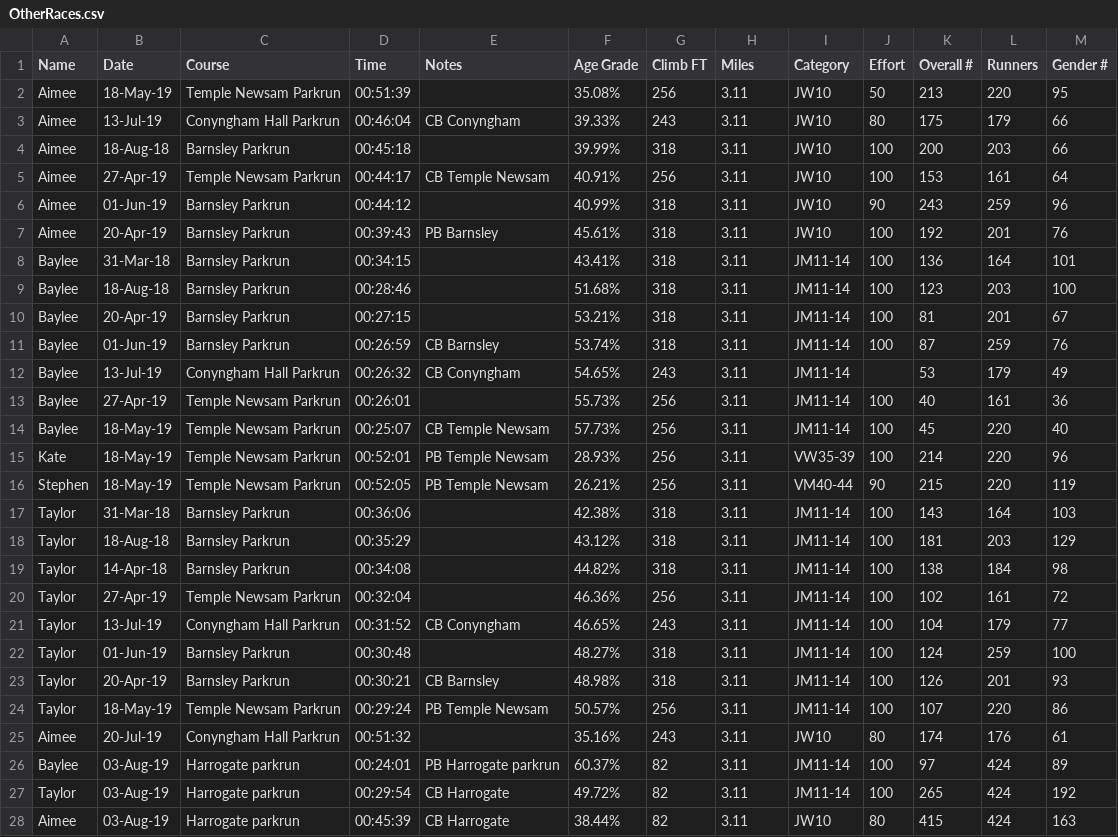
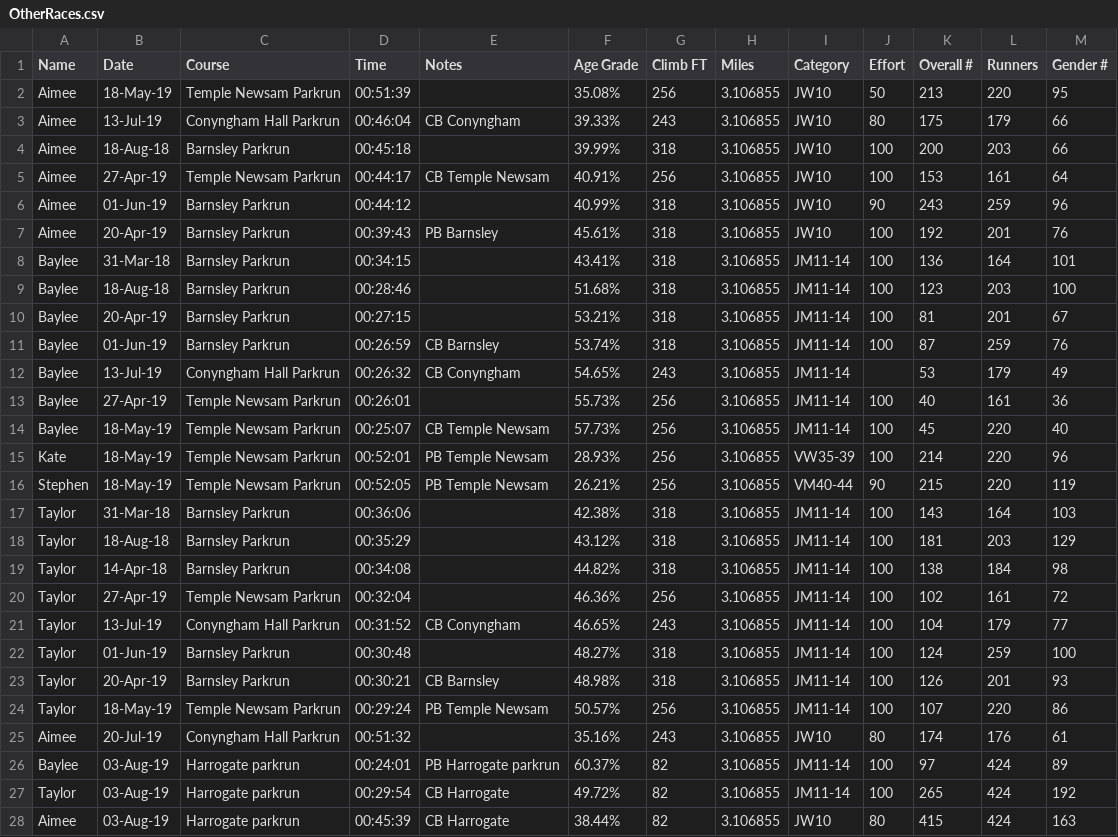
Before and after one commit to stevegleds/runningsteve, a CSV file: raceresults/OtherRaces.csv, drawn as a sheet; only a part is shown; the diff covers the shown part only.

```diff
--- a/raceresults/OtherRaces.csv
+++ b/raceresults/OtherRaces.csv
@@ -1,28 +1,28 @@
 Name,Date,Course,Time,Notes,Age Grade,Climb FT,Miles,Category,Effort,Overall #,Runners,Gender #
-Aimee,18-May-19,Temple Newsam Parkrun,00:51:39,,35.08%,256,3.11,JW10,50,213,220,95
-Aimee,13-Jul-19,Conyngham Hall Parkrun,00:46:04,CB Conyngham,39.33%,243,3.11,JW10,80,175,179,66
-Aimee,18-Aug-18,Barnsley Parkrun,00:45:18,,39.99%,318,3.11,JW10,100,200,203,66
-Aimee,27-Apr-19,Temple Newsam Parkrun,00:44:17,CB Temple Newsam,40.91%,256,3.11,JW10,100,153,161,64
-Aimee,01-Jun-19,Barnsley Parkrun,00:44:12,,40.99%,318,3.11,JW10,90,243,259,96
-Aimee,20-Apr-19,Barnsley Parkrun,00:39:43,PB Barnsley,45.61%,318,3.11,JW10,100,192,201,76
-Baylee,31-Mar-18,Barnsley Parkrun,00:34:15,,43.41%,318,3.11,JM11-14,100,136,164,101
-Baylee,18-Aug-18,Barnsley Parkrun,00:28:46,,51.68%,318,3.11,JM11-14,100,123,203,100
-Baylee,20-Apr-19,Barnsley Parkrun,00:27:15,,53.21%,318,3.11,JM11-14,100,81,201,67
-Baylee,01-Jun-19,Barnsley Parkrun,00:26:59,CB Barnsley,53.74%,318,3.11,JM11-14,100,87,259,76
-Baylee,13-Jul-19,Conyngham Hall Parkrun,00:26:32,CB Conyngham,54.65%,243,3.11,JM11-14,,53,179,49
-Baylee,27-Apr-19,Temple Newsam Parkrun,00:26:01,,55.73%,256,3.11,JM11-14,100,40,161,36
-Baylee,18-May-19,Temple Newsam Parkrun,00:25:07,CB Temple Newsam,57.73%,256,3.11,JM11-14,100,45,220,40
-Kate,18-May-19,Temple Newsam Parkrun,00:52:01,PB Temple Newsam,28.93%,256,3.11,VW35-39,100,214,220,96
-Stephen,18-May-19,Temple Newsam Parkrun,00:52:05,PB Temple Newsam,26.21%,256,3.11,VM40-44,90,215,220,119
-Taylor,31-Mar-18,Barnsley Parkrun,00:36:06,,42.38%,318,3.11,JM11-14,100,143,164,103
-Taylor,18-Aug-18,Barnsley Parkrun,00:35:29,,43.12%,318,3.11,JM11-14,100,181,203,129
-Taylor,14-Apr-18,Barnsley Parkrun,00:34:08,,44.82%,318,3.11,JM11-14,100,138,184,98
-Taylor,27-Apr-19,Temple Newsam Parkrun,00:32:04,,46.36%,256,3.11,JM11-14,100,102,161,72
-Taylor,13-Jul-19,Conyngham Hall Parkrun,00:31:52,CB Conyngham,46.65%,243,3.11,JM11-14,100,104,179,77
-Taylor,01-Jun-19,Barnsley Parkrun,00:30:48,,48.27%,318,3.11,JM11-14,100,124,259,100
-Taylor,20-Apr-19,Barnsley Parkrun,00:30:21,CB Barnsley,48.98%,318,3.11,JM11-14,100,126,201,93
-Taylor,18-May-19,Temple Newsam Parkrun,00:29:24,PB Temple Newsam,50.57%,256,3.11,JM11-14,100,107,220,86
-Aimee,20-Jul-19,Conyngham Hall Parkrun,00:51:32,,35.16%,243,3.11,JW10,80,174,176,61
-Baylee,03-Aug-19,Harrogate parkrun,00:24:01,PB Harrogate parkrun,60.37%,82,3.11,JM11-14,100,97,424,89
-Taylor,03-Aug-19,Harrogate parkrun,00:29:54,CB Harrogate,49.72%,82,3.11,JM11-14,100,265,424,192
-Aimee,03-Aug-19,Harrogate parkrun,00:45:39,CB Harrogate,38.44%,82,3.11,JW10,80,415,424,163
+Aimee,18-May-19,Temple Newsam Parkrun,00:51:39,,35.08%,256,3.106855,JW10,50,213,220,95
+Aimee,13-Jul-19,Conyngham Hall Parkrun,00:46:04,CB Conyngham,39.33%,243,3.106855,JW10,80,175,179,66
+Aimee,18-Aug-18,Barnsley Parkrun,00:45:18,,39.99%,318,3.106855,JW10,100,200,203,66
+Aimee,27-Apr-19,Temple Newsam Parkrun,00:44:17,CB Temple Newsam,40.91%,256,3.106855,JW10,100,153,161,64
+Aimee,01-Jun-19,Barnsley Parkrun,00:44:12,,40.99%,318,3.106855,JW10,90,243,259,96
+Aimee,20-Apr-19,Barnsley Parkrun,00:39:43,PB Barnsley,45.61%,318,3.106855,JW10,100,192,201,76
+Baylee,31-Mar-18,Barnsley Parkrun,00:34:15,,43.41%,318,3.106855,JM11-14,100,136,164,101
+Baylee,18-Aug-18,Barnsley Parkrun,00:28:46,,51.68%,318,3.106855,JM11-14,100,123,203,100
+Baylee,20-Apr-19,Barnsley Parkrun,00:27:15,,53.21%,318,3.106855,JM11-14,100,81,201,67
+Baylee,01-Jun-19,Barnsley Parkrun,00:26:59,CB Barnsley,53.74%,318,3.106855,JM11-14,100,87,259,76
+Baylee,13-Jul-19,Conyngham Hall Parkrun,00:26:32,CB Conyngham,54.65%,243,3.106855,JM11-14,,53,179,49
+Baylee,27-Apr-19,Temple Newsam Parkrun,00:26:01,,55.73%,256,3.106855,JM11-14,100,40,161,36
+Baylee,18-May-19,Temple Newsam Parkrun,00:25:07,CB Temple Newsam,57.73%,256,3.106855,JM11-14,100,45,220,40
+Kate,18-May-19,Temple Newsam Parkrun,00:52:01,PB Temple Newsam,28.93%,256,3.106855,VW35-39,100,214,220,96
+Stephen,18-May-19,Temple Newsam Parkrun,00:52:05,PB Temple Newsam,26.21%,256,3.106855,VM40-44,90,215,220,119
+Taylor,31-Mar-18,Barnsley Parkrun,00:36:06,,42.38%,318,3.106855,JM11-14,100,143,164,103
+Taylor,18-Aug-18,Barnsley Parkrun,00:35:29,,43.12%,318,3.106855,JM11-14,100,181,203,129
+Taylor,14-Apr-18,Barnsley Parkrun,00:34:08,,44.82%,318,3.106855,JM11-14,100,138,184,98
+Taylor,27-Apr-19,Temple Newsam Parkrun,00:32:04,,46.36%,256,3.106855,JM11-14,100,102,161,72
+Taylor,13-Jul-19,Conyngham Hall Parkrun,00:31:52,CB Conyngham,46.65%,243,3.106855,JM11-14,100,104,179,77
+Taylor,01-Jun-19,Barnsley Parkrun,00:30:48,,48.27%,318,3.106855,JM11-14,100,124,259,100
+Taylor,20-Apr-19,Barnsley Parkrun,00:30:21,CB Barnsley,48.98%,318,3.106855,JM11-14,100,126,201,93
+Taylor,18-May-19,Temple Newsam Parkrun,00:29:24,PB Temple Newsam,50.57%,256,3.106855,JM11-14,100,107,220,86
+Aimee,20-Jul-19,Conyngham Hall Parkrun,00:51:32,,35.16%,243,3.106855,JW10,80,174,176,61
+Baylee,03-Aug-19,Harrogate parkrun,00:24:01,PB Harrogate parkrun,60.37%,82,3.106855,JM11-14,100,97,424,89
+Taylor,03-Aug-19,Harrogate parkrun,00:29:54,CB Harrogate,49.72%,82,3.106855,JM11-14,100,265,424,192
+Aimee,03-Aug-19,Harrogate parkrun,00:45:39,CB Harrogate,38.44%,82,3.106855,JW10,80,415,424,163
```
Also changed, not shown: 2 added rows and 2 edited cells elsewhere in this file, raceresults/MyRaces.csv, 9 other files.
